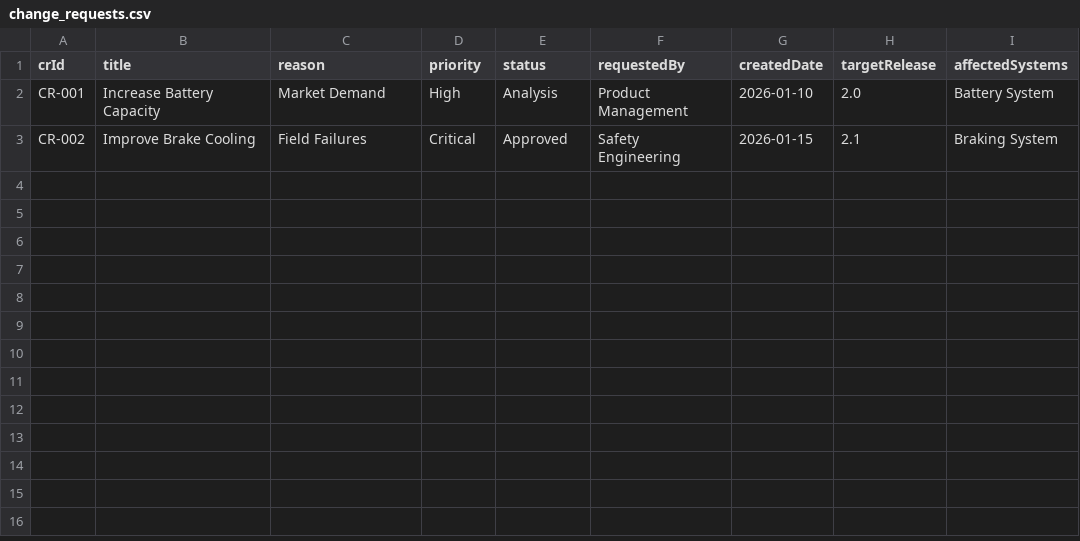
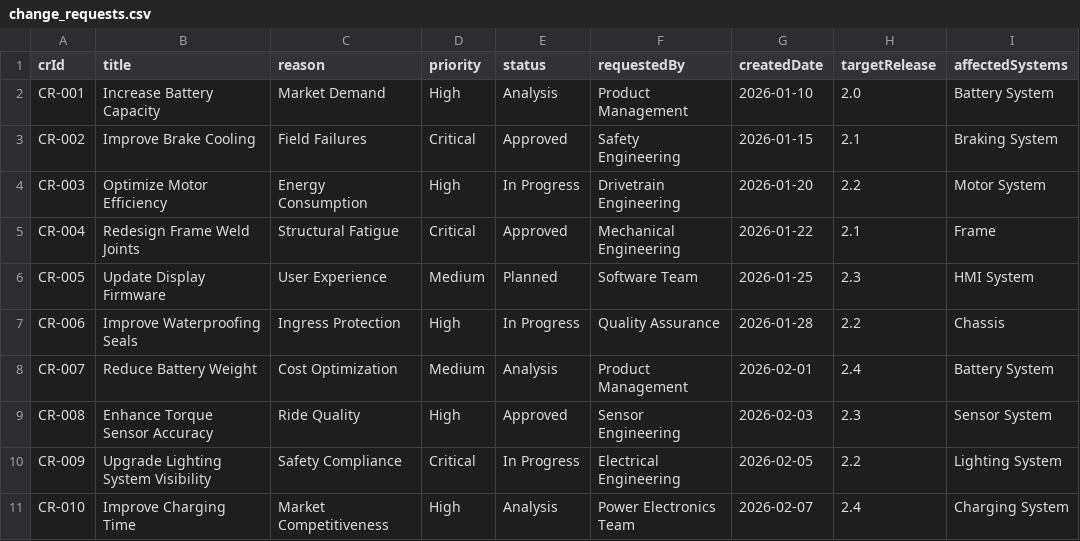
Before and after one commit to zanatyahmed/test_MT, a CSV file: change_requests.csv, drawn as a sheet.

Commit message:
change_requests.csv

```diff
--- a/change_requests.csv
+++ b/change_requests.csv
@@ -3 +3,9 @@ CR-001,Increase Battery Capacity,Market Demand,High,Analysis,Product Management,
 CR-002,Improve Brake Cooling,Field Failures,Critical,Approved,Safety Engineering,2026-01-15,2.1,Braking System
+CR-003,Optimize Motor Efficiency,Energy Consumption,High,In Progress,Drivetrain Engineering,2026-01-20,2.2,Motor System
+CR-004,Redesign Frame Weld Joints,Structural Fatigue,Critical,Approved,Mechanical Engineering,2026-01-22,2.1,Frame
+CR-005,Update Display Firmware,User Experience,Medium,Planned,Software Team,2026-01-25,2.3,HMI System
+CR-006,Improve Waterproofing Seals,Ingress Protection,High,In Progress,Quality Assurance,2026-01-28,2.2,Chassis
+CR-007,Reduce Battery Weight,Cost Optimization,Medium,Analysis,Product Management,2026-02-01,2.4,Battery System
+CR-008,Enhance Torque Sensor Accuracy,Ride Quality,High,Approved,Sensor Engineering,2026-02-03,2.3,Sensor System
+CR-009,Upgrade Lighting System Visibility,Safety Compliance,Critical,In Progress,Electrical Engineering,2026-02-05,2.2,Lighting System
+CR-010,Improve Charging Time,Market Competitiveness,High,Analysis,Power Electronics Team,2026-02-07,2.4,Charging System
```
